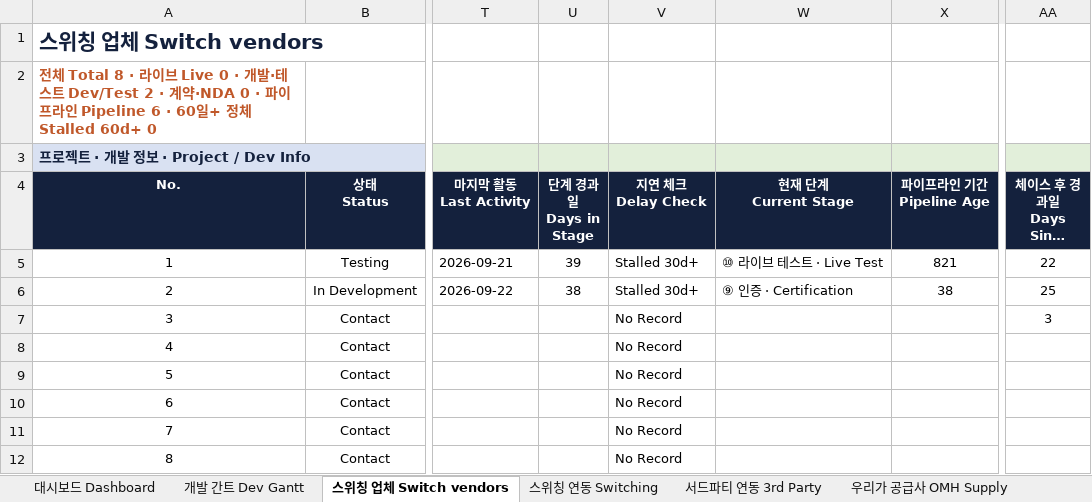
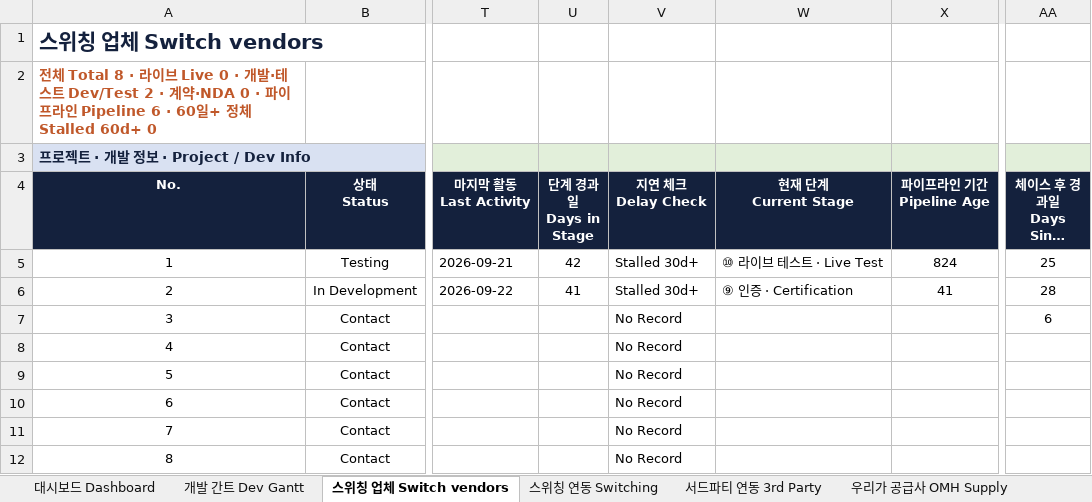
Before and after one commit to bstars00-rgb/Integration-Tracker, an Excel workbook: data/Dev_Schedule.xlsx, sheet 스위칭 업체 Switch vendors, drawn as a sheet; only a part is shown, gaps mark what is left out; long unchanged cells end in …; values as stored, in another font and other column widths than the file's, no borders; conditional formats not drawn; the diff names each change by its address in the sheet, - before the commit and + after, or states it on an @@ line.

```diff
--- a/data/Dev_Schedule.xlsx (sheet 스위칭 업체 Switch vendors)
+++ b/data/Dev_Schedule.xlsx (sheet 스위칭 업체 Switch vendors)
-U5 (단계 경과일 Days in Stage): 39
+U5 (단계 경과일 Days in Stage): 42
-X5 (파이프라인 기간 Pipeline Age): 821
+X5 (파이프라인 기간 Pipeline Age): 824
-AA5 (체이스 후 경과일 Days Since Chase): 22
+AA5 (체이스 후 경과일 Days Since Chase): 25
-U6 (단계 경과일 Days in Stage): 38
+U6 (단계 경과일 Days in Stage): 41
-X6 (파이프라인 기간 Pipeline Age): 38
+X6 (파이프라인 기간 Pipeline Age): 41
-AA6 (체이스 후 경과일 Days Since Chase): 25
+AA6 (체이스 후 경과일 Days Since Chase): 28
-AA7 (체이스 후 경과일 Days Since Chase): 3
+AA7 (체이스 후 경과일 Days Since Chase): 6
```
Also changed, not shown: sheet 우리가 공급사 OMH Supply, sheet 개발 간트 Dev Gantt, sheet 상호연동 Two-way, sheet 스위칭 연동 Switching, sheet 대시보드 Dashboard, sheet 서드파티 연동 3rd Party, formulas that keep their value, 5 other files.
